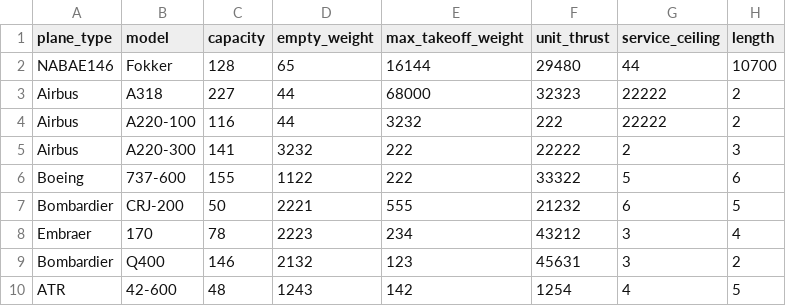
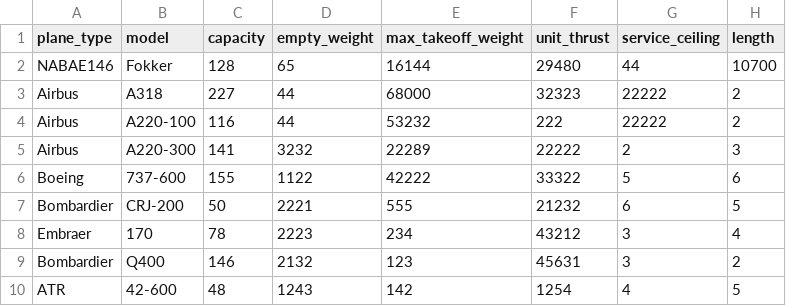
Before and after one commit to RunarVestmann/verklegtnamskeid1, a CSV file: data_storage/aircraft_types.csv, drawn as a sheet; only a part is shown; the diff names each change by its address in the sheet, - before the commit and + after, or states it on an @@ line.

Commit message:
lagadi aircraft type listann

```diff
--- a/data_storage/aircraft_types.csv
+++ b/data_storage/aircraft_types.csv
-E4 (max_takeoff_weight): 3232
+E4 (max_takeoff_weight): 53232
-E5 (max_takeoff_weight): 222
+E5 (max_takeoff_weight): 22289
-E6 (max_takeoff_weight): 222
+E6 (max_takeoff_weight): 42222
```
Also changed, not shown: 1 other file.
